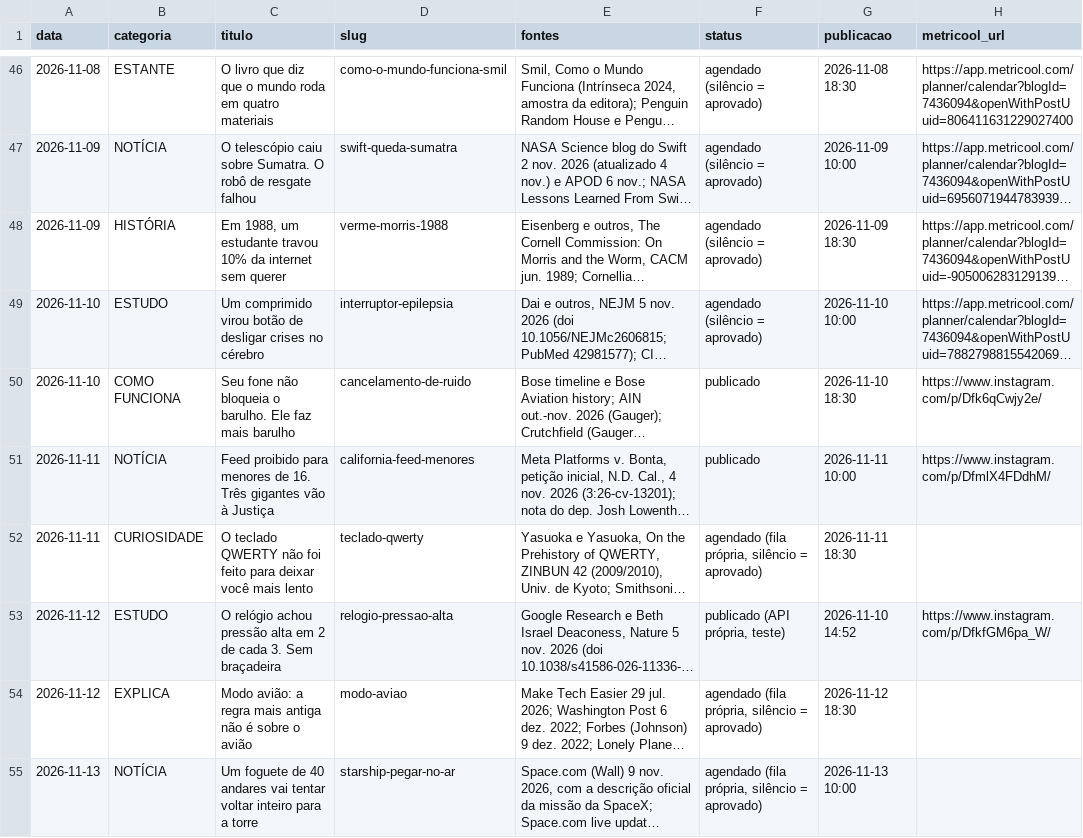
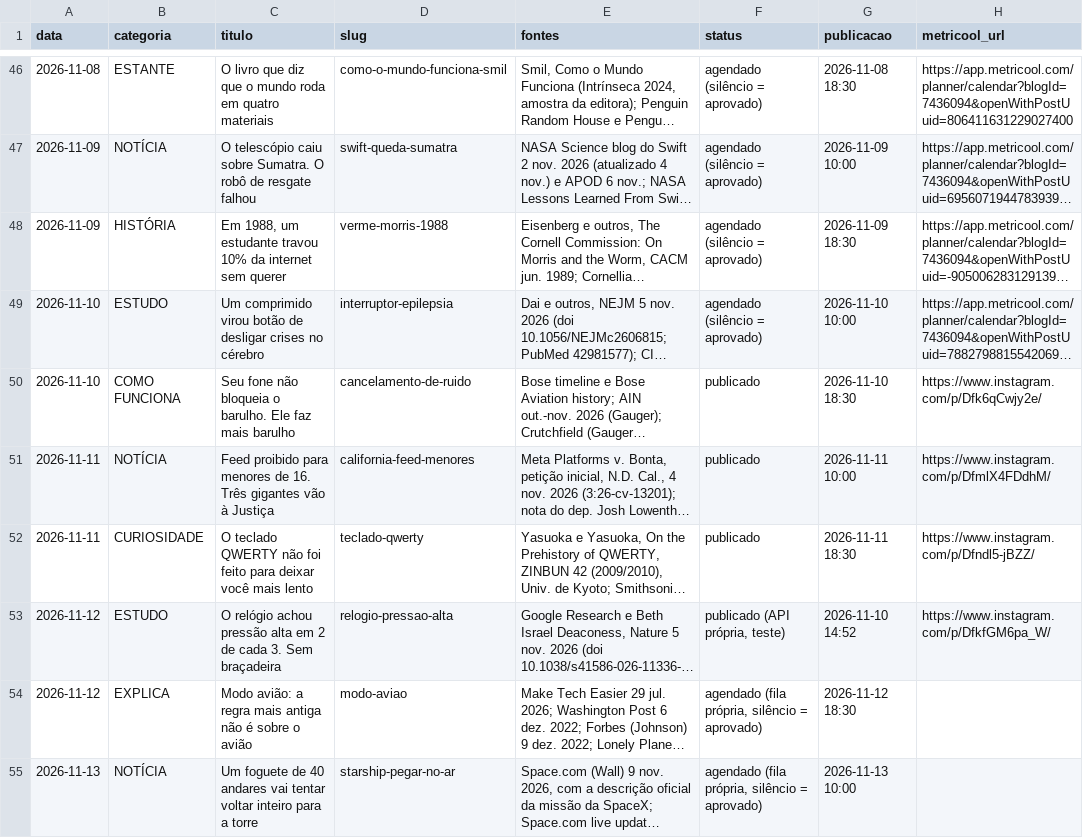
Before and after one commit to pedrofavero/techroombr-posts, a CSV file: posts/historico.csv, drawn as a sheet; only a part is shown, gaps mark what is left out; long unchanged cells end in …; the diff names each change by its address in the sheet, - before the commit and + after, or states it on an @@ line.

```diff
--- a/posts/historico.csv
+++ b/posts/historico.csv
-F52 (status): agendado (fila própria, silêncio = aprovado)
+F52 (status): publicado
-H52 (metricool_url): (empty)
+H52 (metricool_url): https://www.instagram.com/p/Dfndl5-jBZZ/
```
Also changed, not shown: 2 other files.
